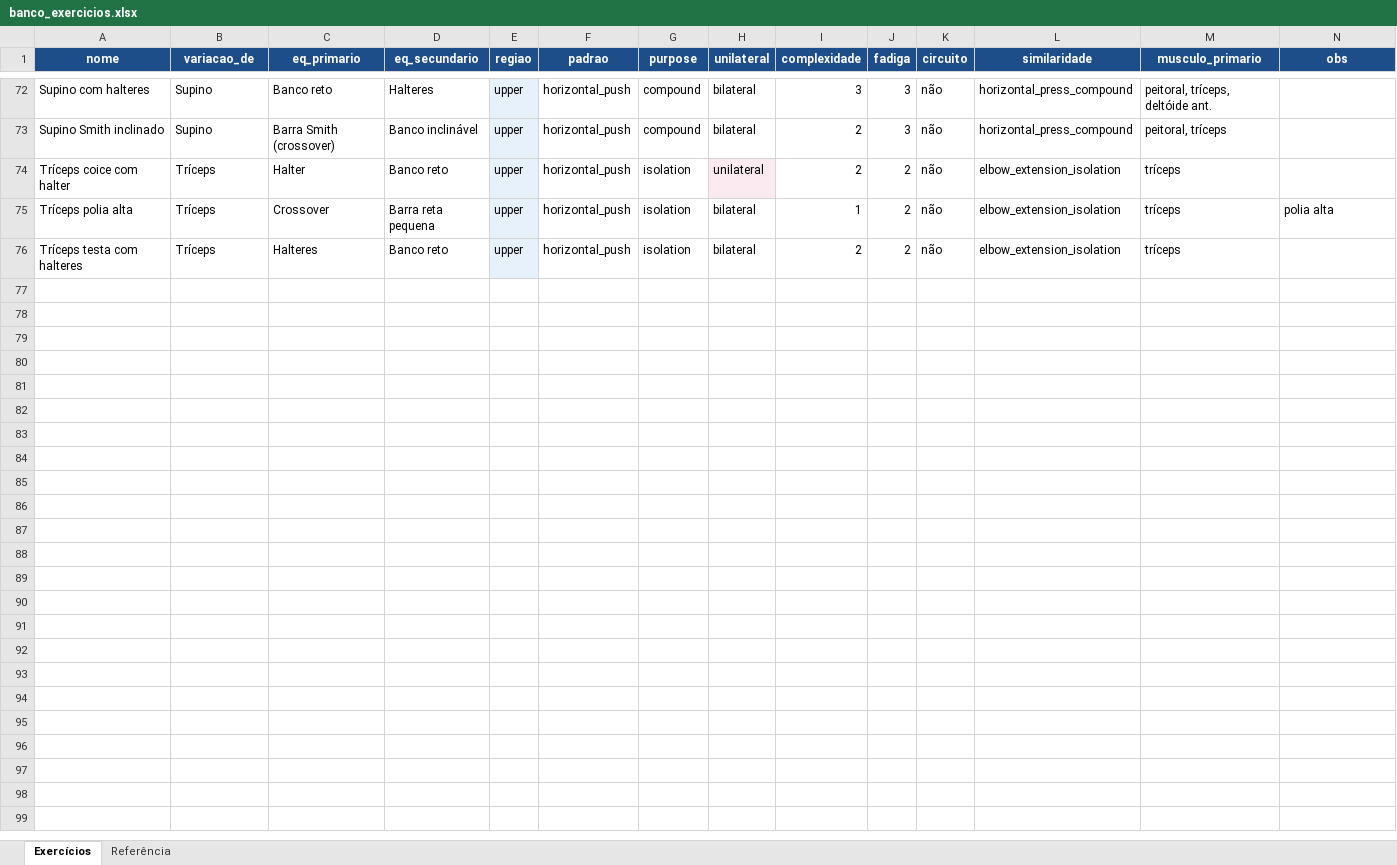
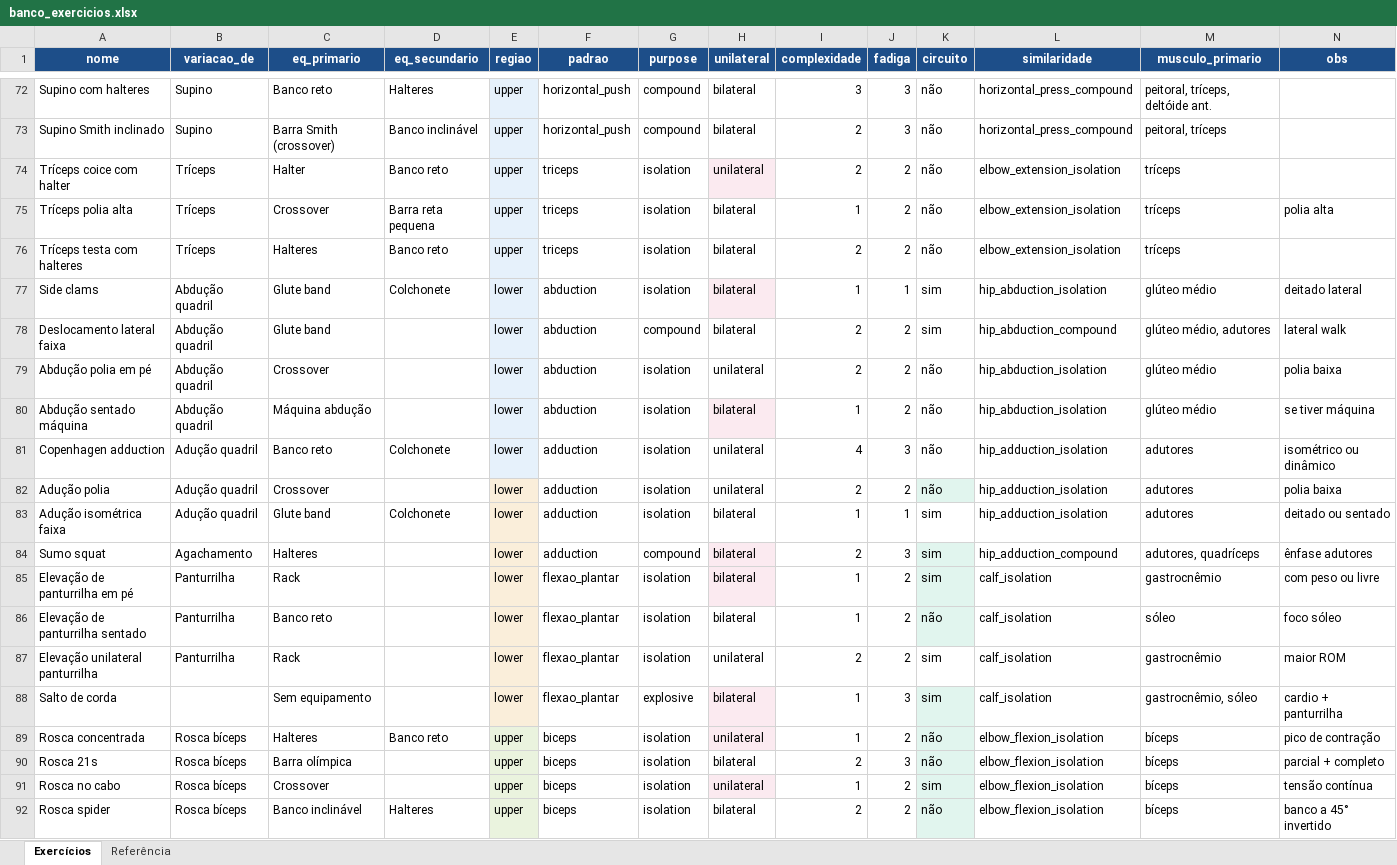
Before and after one commit to berfleck/workout-app, an Excel workbook: banco_exercicios.xlsx, sheet Exercícios, drawn as a sheet; only a part is shown, gaps mark what is left out; values as stored, in another font and other column widths than the file's, no borders; charts and pictures and conditional formats not drawn; the diff covers the shown part only; the diff names each change by its address in the sheet, - before the commit and + after, or states it on an @@ line.

```diff
--- a/banco_exercicios.xlsx (sheet Exercícios)
+++ b/banco_exercicios.xlsx (sheet Exercícios)
-F74:F76 (padrao): horizontal_push
+F74:F76 (padrao): triceps
+row 77: Side clams | Abdução quadril | Glute band | Colchonete | lower | abduction | isolation | bilateral | 1 | 1 | sim | hip_abduction_isolation | glúteo médio | deitado lateral
+row 78: Deslocamento lateral faixa | Abdução quadril | Glute band |  | lower | abduction | compound | bilateral | 2 | 2 | sim | hip_abduction_compound | glúteo médio, adutores | lateral walk
+row 79: Abdução polia em pé | Abdução quadril | Crossover |  | lower | abduction | isolation | unilateral | 2 | 2 | não | hip_abduction_isolation | glúteo médio | polia baixa
+row 80: Abdução sentado máquina | Abdução quadril | Máquina abdução |  | lower | abduction | isolation | bilateral | 1 | 2 | não | hip_abduction_isolation | glúteo médio | se tiver máquina
+row 81: Copenhagen adduction | Adução quadril | Banco reto | Colchonete | lower | adduction | isolation | unilateral | 4 | 3 | não | hip_adduction_isolation | adutores | isométrico ou dinâmico
+row 82: Adução polia | Adução quadril | Crossover |  | lower | adduction | isolation | unilateral | 2 | 2 | não | hip_adduction_isolation | adutores | polia baixa
+row 83: Adução isométrica faixa | Adução quadril | Glute band | Colchonete | lower | adduction | isolation | bilateral | 1 | 1 | sim | hip_adduction_isolation | adutores | deitado ou sentado
+row 84: Sumo squat | Agachamento | Halteres |  | lower | adduction | compound | bilateral | 2 | 3 | sim | hip_adduction_compound | adutores, quadríceps | ênfase adutores
+row 85: Elevação de panturrilha em pé | Panturrilha | Rack |  | lower | flexao_plantar | isolation | bilateral | 1 | 2 | sim | calf_isolation | gastrocnêmio | com peso ou livre
+row 86: Elevação de panturrilha sentado | Panturrilha | Banco reto |  | lower | flexao_plantar | isolation | bilateral | 1 | 2 | não | calf_isolation | sóleo | foco sóleo
+row 87: Elevação unilateral panturrilha | Panturrilha | Rack |  | lower | flexao_plantar | isolation | unilateral | 2 | 2 | sim | calf_isolation | gastrocnêmio | maior ROM
+row 88: Salto de corda |  | Sem equipamento |  | lower | flexao_plantar | explosive | bilateral | 1 | 3 | sim | calf_isolation | gastrocnêmio, sóleo | cardio + panturrilha
+row 89: Rosca concentrada | Rosca bíceps | Halteres | Banco reto | upper | biceps | isolation | unilateral | 1 | 2 | não | elbow_flexion_isolation | bíceps | pico de contração
+row 90: Rosca 21s | Rosca bíceps | Barra olímpica |  | upper | biceps | isolation | bilateral | 2 | 3 | não | elbow_flexion_isolation | bíceps | parcial + completo
+row 91: Rosca no cabo | Rosca bíceps | Crossover |  | upper | biceps | isolation | unilateral | 1 | 2 | sim | elbow_flexion_isolation | bíceps | tensão contínua
+row 92: Rosca spider | Rosca bíceps | Banco inclinável | Halteres | upper | biceps | isolation | bilateral | 2 | 2 | não | elbow_flexion_isolation | bíceps | banco a 45° invertido
```
Also changed, not shown: 4 added rows and 5 edited cells elsewhere in this sheet, sheet Referência, charts or pictures, 2 other files.
